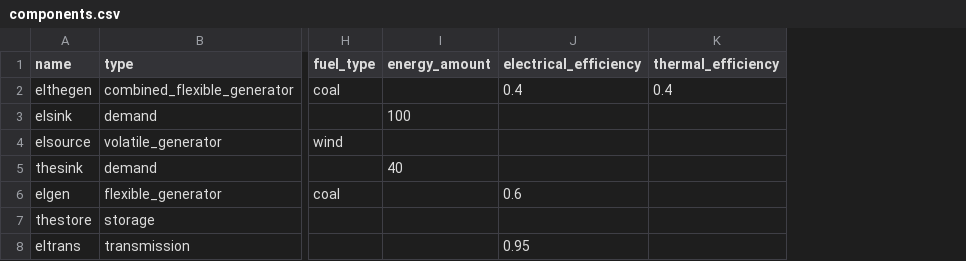
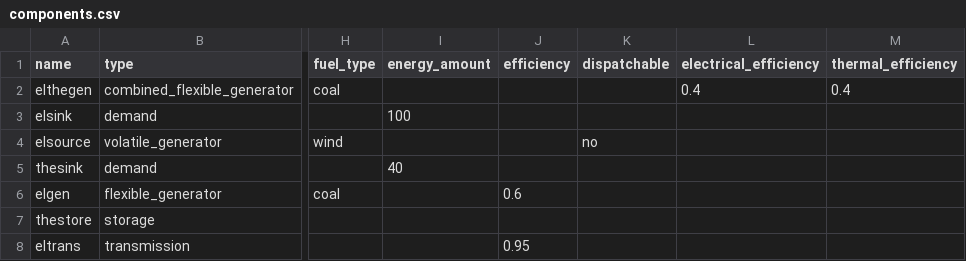
Before and after one commit to znes/openmod.sh, a CSV file: data/scenarios/test2/components.csv, drawn as a sheet; only a part is shown, gaps mark what is left out; addresses are those after the commit; the diff names each change by its address in the sheet, - before the commit and + after, or states it on an @@ line.

Commit message:
Correct test scenarios

```diff
--- a/data/scenarios/test2/components.csv
+++ b/data/scenarios/test2/components.csv
+column J (efficiency), rows 6-8: 0.6 |  | 0.95
+column K (dispatchable), row 4: no
-L6 (electrical_efficiency): 0.6
+L6 (electrical_efficiency): (empty)
-L8 (electrical_efficiency): 0.95
+L8 (electrical_efficiency): (empty)
```
Also changed, not shown: 1 other file.
